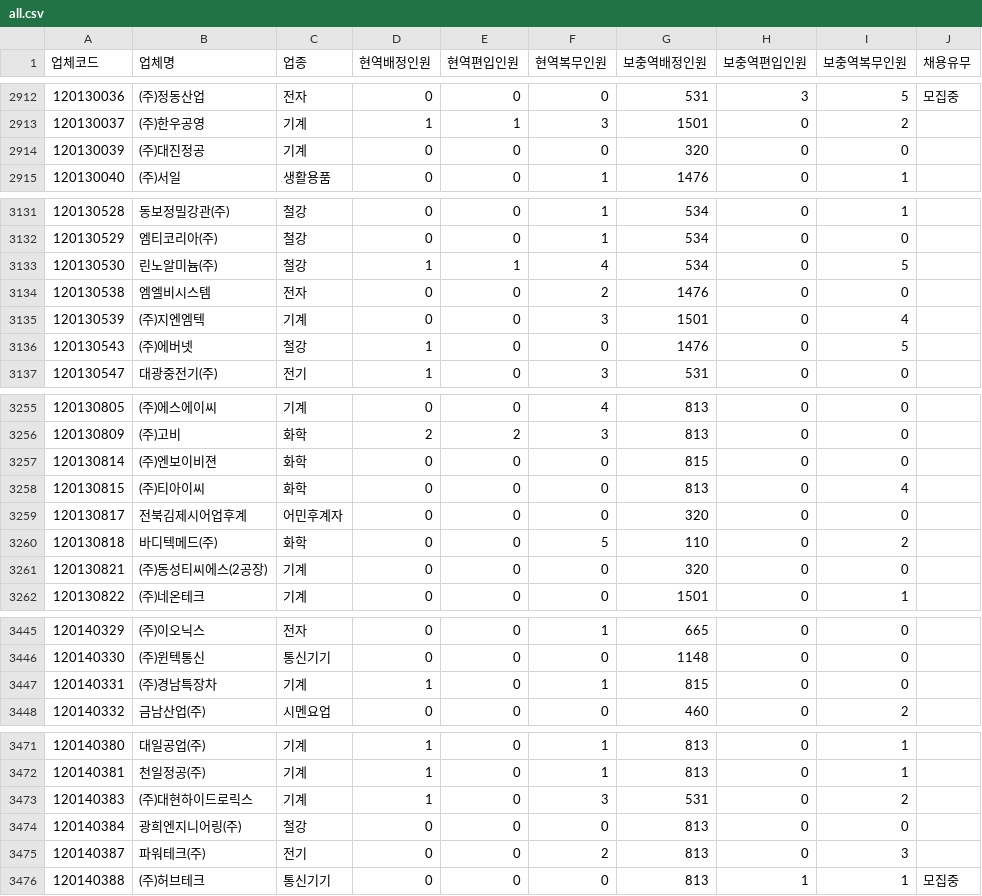
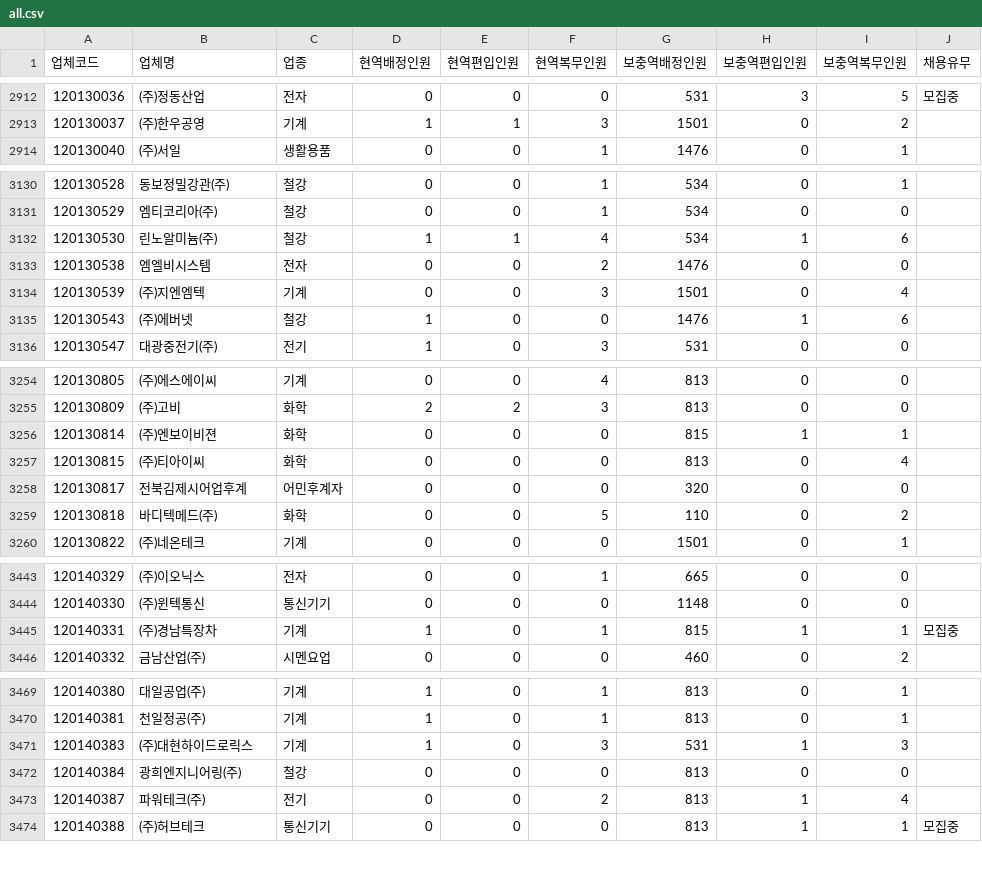
Before and after one commit to stleamist/mma-company-crawler, a CSV file: result/all.csv, drawn as a sheet; only a part is shown, gaps mark what is left out; the diff covers the shown part only.

```diff
--- a/result/all.csv
+++ b/result/all.csv
@@ -2913,3 +2913,2 @@
 120130037,(주)한우공영,기계,1,1,3,1501,0,2,
-120130039,(주)대진정공,기계,0,0,0,320,0,0,
 120130040,(주)서일,생활용품,0,0,1,1476,0,1,
@@ -3132,6 +3131,6 @@
 120130529,엠티코리아(주),철강,0,0,1,534,0,0,
-120130530,린노알미늄(주),철강,1,1,4,534,0,5,
+120130530,린노알미늄(주),철강,1,1,4,534,1,6,
 120130538,엠엘비시스템,전자,0,0,2,1476,0,0,
 120130539,(주)지엔엠텍,기계,0,0,3,1501,0,4,
-120130543,(주)에버넷,철강,1,0,0,1476,0,5,
+120130543,(주)에버넷,철강,1,0,0,1476,1,6,
 120130547,대광중전기(주),전기,1,0,3,531,0,0,
@@ -3256,3 +3255,3 @@
 120130809,(주)고비,화학,2,2,3,813,0,0,
-120130814,(주)엔보이비젼,화학,0,0,0,815,0,0,
+120130814,(주)엔보이비젼,화학,0,0,0,815,1,1,
 120130815,(주)티아이씨,화학,0,0,0,813,0,4,
@@ -3260,3 +3259,2 @@
 120130818,바디텍메드(주),화학,0,0,5,110,0,2,
-120130821,(주)동성티씨에스(2공장),기계,0,0,0,320,0,0,
 120130822,(주)네온테크,기계,0,0,0,1501,0,1,
@@ -3446,3 +3444,3 @@
 120140330,(주)윈텍통신,통신기기,0,0,0,1148,0,0,
-120140331,(주)경남특장차,기계,1,0,1,815,0,0,
+120140331,(주)경남특장차,기계,1,0,1,815,1,1,모집중
 120140332,금남산업(주),시멘요업,0,0,0,460,0,2,
@@ -3472,5 +3470,5 @@
 120140381,천일정공(주),기계,1,0,1,813,0,1,
-120140383,(주)대현하이드로릭스,기계,1,0,3,531,0,2,
+120140383,(주)대현하이드로릭스,기계,1,0,3,531,1,3,
 120140384,광희엔지니어링(주),철강,0,0,0,813,0,0,
-120140387,파워테크(주),전기,0,0,2,813,0,3,
+120140387,파워테크(주),전기,0,0,2,813,1,4,
 120140388,(주)허브테크,통신기기,0,0,0,813,1,1,모집중
```
Also changed, not shown: 130 edited cells elsewhere in this file, result/it-primary.csv, result/it-secondary.csv, 2 other files.
